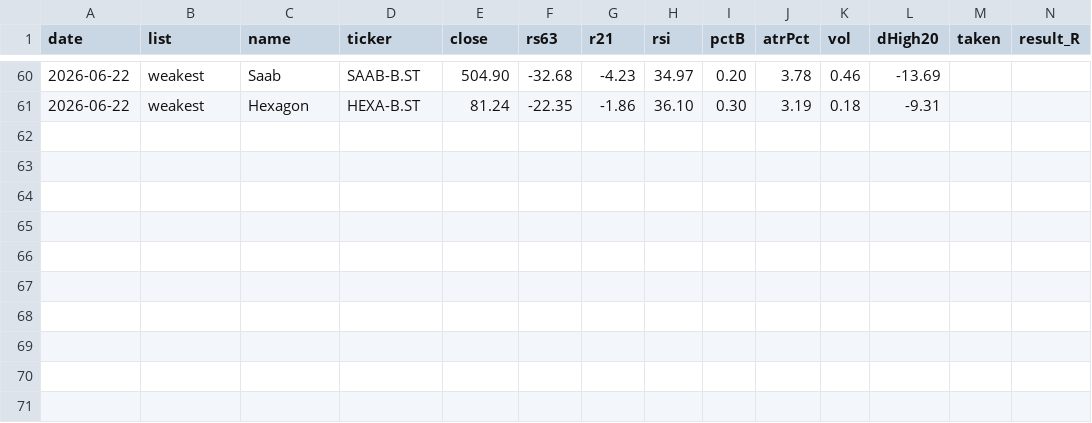
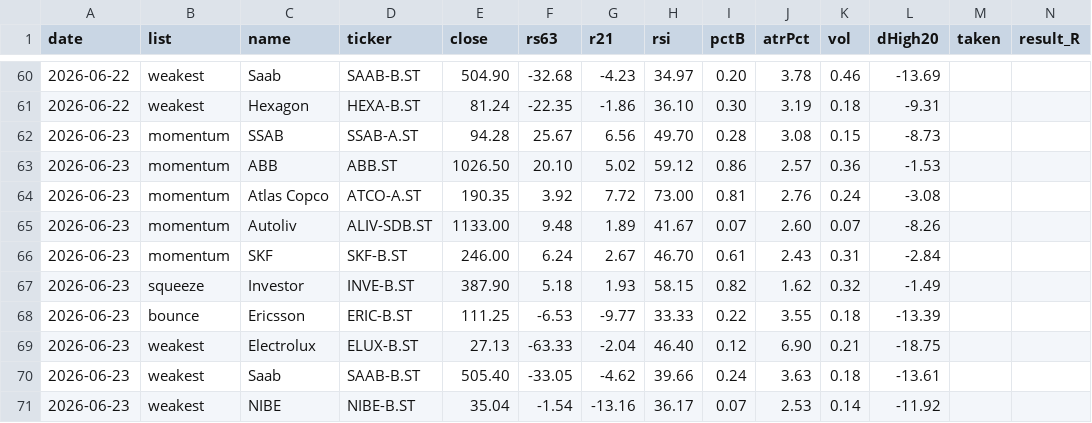
Before and after one commit to alexgianni777-tech/omxs30, a CSV file: candidates-log.csv, drawn as a sheet; only a part is shown, gaps mark what is left out; rows hold the shown columns only; the diff names each change by its address in the sheet, - before the commit and + after, or states it on an @@ line.

```diff
--- a/candidates-log.csv
+++ b/candidates-log.csv
+row 62: 2026-06-23 | momentum | SSAB | SSAB-A.ST | 94.28 | 25.67 | 6.56 | 49.70 | 0.28 | 3.08 | 0.15 | -8.73
+row 63: 2026-06-23 | momentum | ABB | ABB.ST | 1026.50 | 20.10 | 5.02 | 59.12 | 0.86 | 2.57 | 0.36 | -1.53
+row 64: 2026-06-23 | momentum | Atlas Copco | ATCO-A.ST | 190.35 | 3.92 | 7.72 | 73.00 | 0.81 | 2.76 | 0.24 | -3.08
+row 65: 2026-06-23 | momentum | Autoliv | ALIV-SDB.ST | 1133.00 | 9.48 | 1.89 | 41.67 | 0.07 | 2.60 | 0.07 | -8.26
+row 66: 2026-06-23 | momentum | SKF | SKF-B.ST | 246.00 | 6.24 | 2.67 | 46.70 | 0.61 | 2.43 | 0.31 | -2.84
+row 67: 2026-06-23 | squeeze | Investor | INVE-B.ST | 387.90 | 5.18 | 1.93 | 58.15 | 0.82 | 1.62 | 0.32 | -1.49
+row 68: 2026-06-23 | bounce | Ericsson | ERIC-B.ST | 111.25 | -6.53 | -9.77 | 33.33 | 0.22 | 3.55 | 0.18 | -13.39
+row 69: 2026-06-23 | weakest | Electrolux | ELUX-B.ST | 27.13 | -63.33 | -2.04 | 46.40 | 0.12 | 6.90 | 0.21 | -18.75
+row 70: 2026-06-23 | weakest | Saab | SAAB-B.ST | 505.40 | -33.05 | -4.62 | 39.66 | 0.24 | 3.63 | 0.18 | -13.61
+row 71: 2026-06-23 | weakest | NIBE | NIBE-B.ST | 35.04 | -1.54 | -13.16 | 36.17 | 0.07 | 2.53 | 0.14 | -11.92
```
